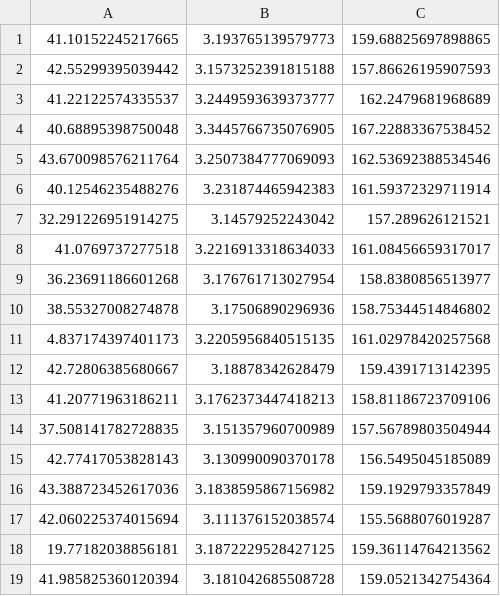
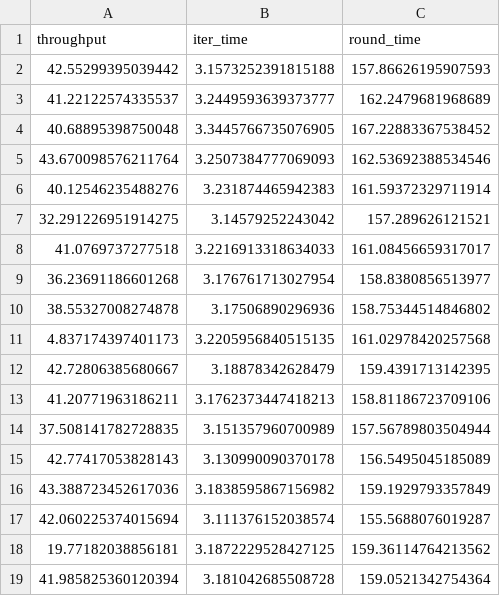
Before and after one commit to ricsamikwa/RES-Things, a CSV file: results/raspberrypi-3_config_1.csv, drawn as a sheet.

```diff
--- a/results/raspberrypi-3_config_1.csv
+++ b/results/raspberrypi-3_config_1.csv
@@ -1,2 +1,2 @@
-41.10152245217665,3.193765139579773,159.68825697898865
+throughput,iter_time,round_time
 42.55299395039442,3.1573252391815188,157.86626195907593
```
Also changed, not shown: results/ARES_split_3_config_1.csv, results/classic_local_config_1.csv, 13 other files.
